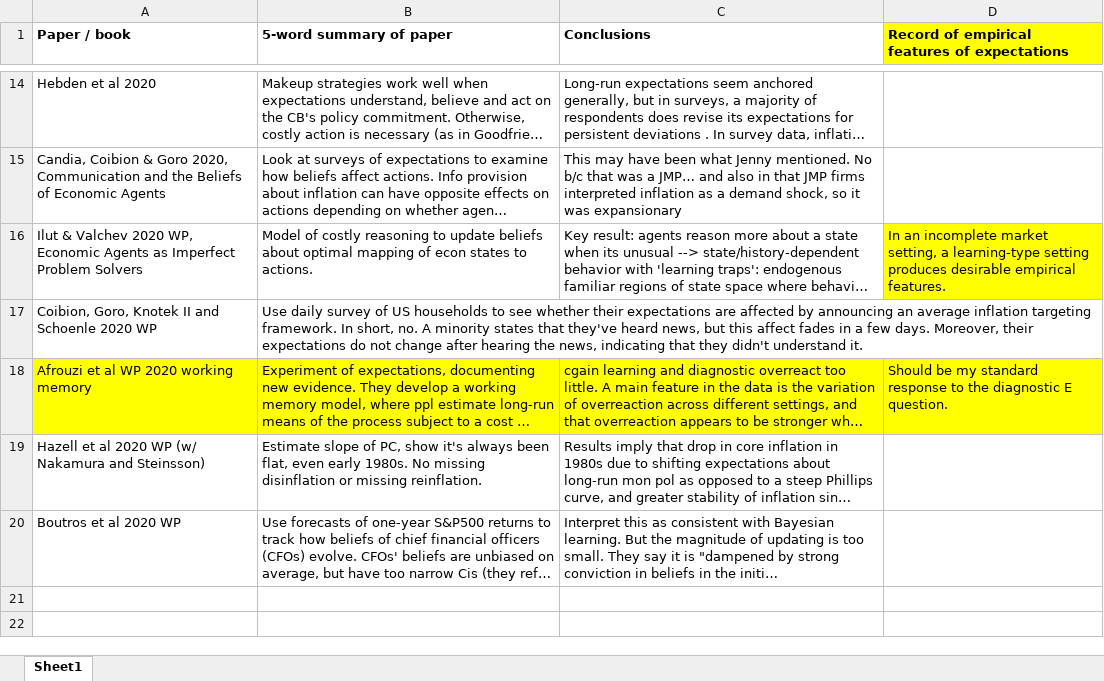
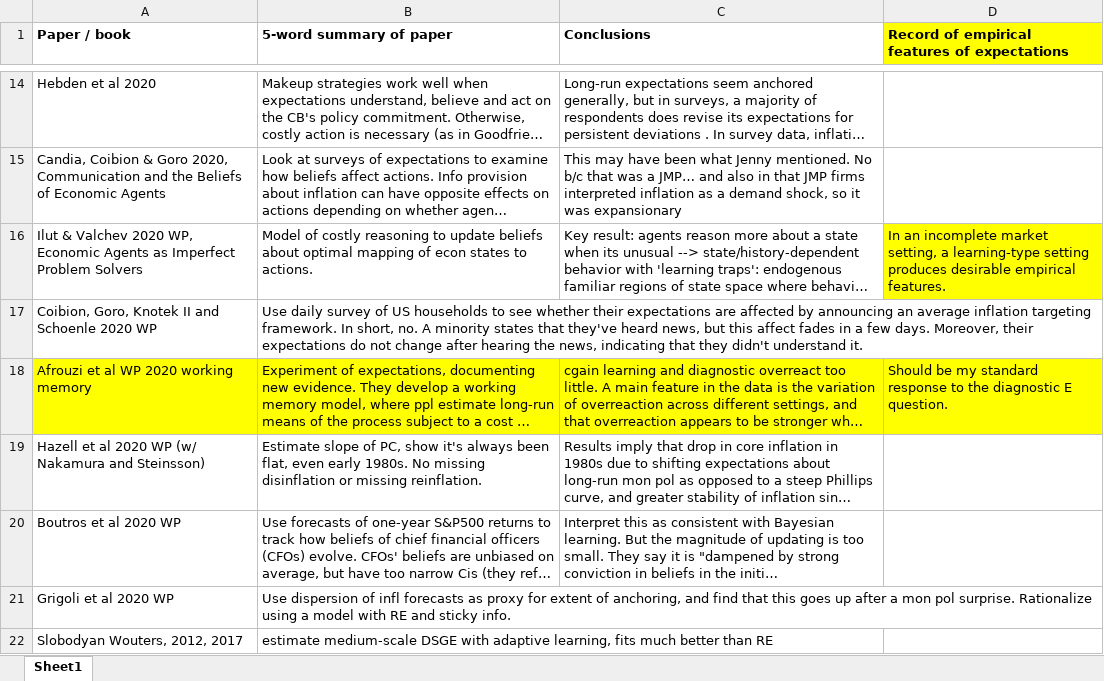
Before and after one commit to lauragati/next, an Excel workbook: literature/record_empirical_features_expectations.xlsx, sheet Sheet1, drawn as a sheet; only a part is shown, gaps mark what is left out; long unchanged cells end in …; values as stored, in another font and other column widths than the file's, no borders; the diff names each change by its address in the sheet, - before the commit and + after, or states it on an @@ line.

```diff
--- a/literature/record_empirical_features_expectations.xlsx (sheet Sheet1)
+++ b/literature/record_empirical_features_expectations.xlsx (sheet Sheet1)
+row 21: Grigoli et al 2020 WP | Use dispersion of infl forecasts as proxy for extent of anchoring, and find that this goes up after a mon pol surprise. Rationalize using a model with RE and sticky info.
+row 22: Slobodyan Wouters, 2012, 2017 | estimate medium-scale DSGE with adaptive learning, fits much better than RE
```
Also changed, not shown: 49 other files.
